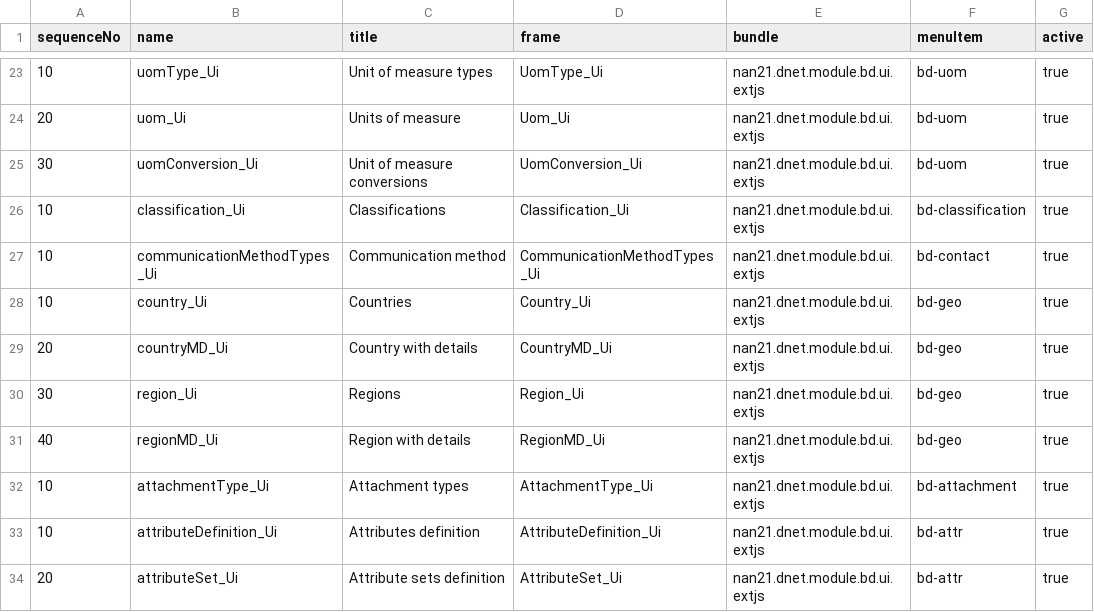
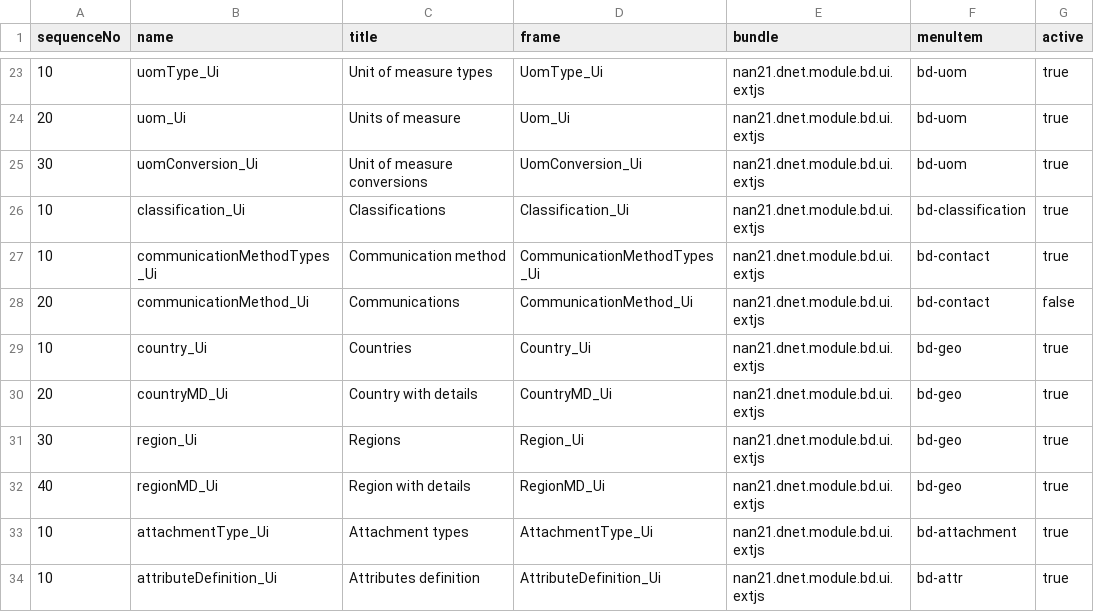
Before and after one commit to dnet-ebs/nan21.dnet.modules.data, a CSV file: src/main/resources/init-client-en/ad/MenuItem_Frame.csv, drawn as a sheet; only a part is shown, gaps mark what is left out; the shorter side is filled out with more unchanged rows.

Commit message:
Communication method frame

```diff
--- a/src/main/resources/init-client-en/ad/MenuItem_Frame.csv
+++ b/src/main/resources/init-client-en/ad/MenuItem_Frame.csv
@@ -27,2 +27,3 @@ sequenceNo,name,title,frame,bundle,menuItem,active
 10,communicationMethodTypes_Ui,Communication method,CommunicationMethodTypes_Ui,nan21.dnet.module.bd.ui.extjs,bd-contact,true
+20,communicationMethod_Ui,Communications,CommunicationMethod_Ui,nan21.dnet.module.bd.ui.extjs,bd-contact,false
 10,country_Ui,Countries,Country_Ui,nan21.dnet.module.bd.ui.extjs,bd-geo,true
```
